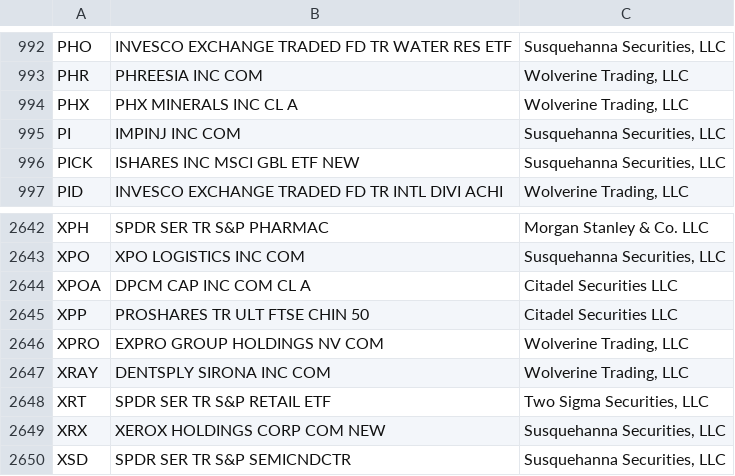
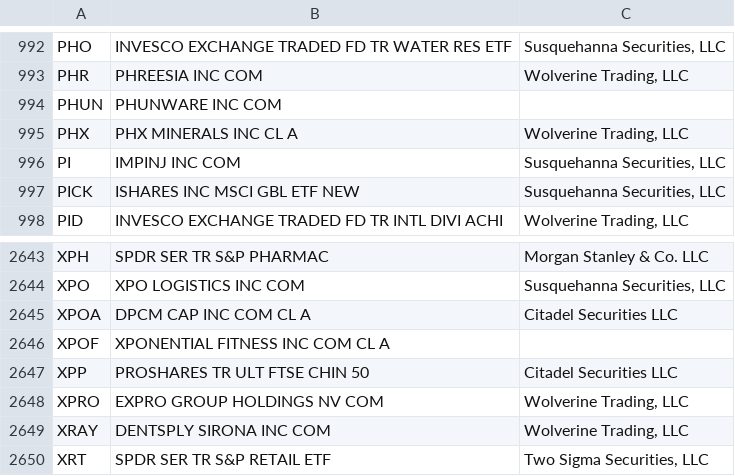
Before and after one commit to haoenhui/usa-optionable-stocks, a CSV file: options-02000.csv, drawn as a sheet; only a part is shown, gaps mark what is left out; the shorter side is filled out with more unchanged rows; the diff names each change by its address in the sheet, - before the commit and + after, or states it on an @@ line.

```diff
--- a/options-02000.csv
+++ b/options-02000.csv
+row 994: PHUN | PHUNWARE INC COM
+row 2646: XPOF | XPONENTIAL FITNESS INC COM CL A
```
Also changed, not shown: options-00000.csv.
